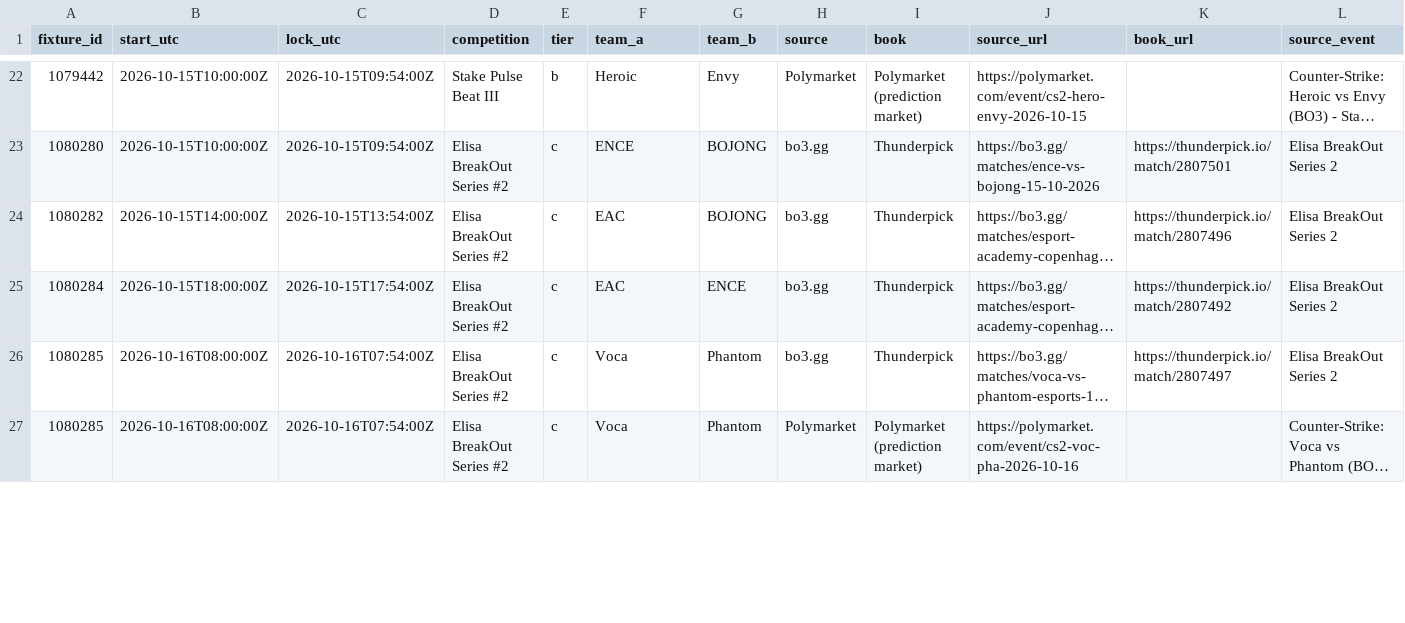
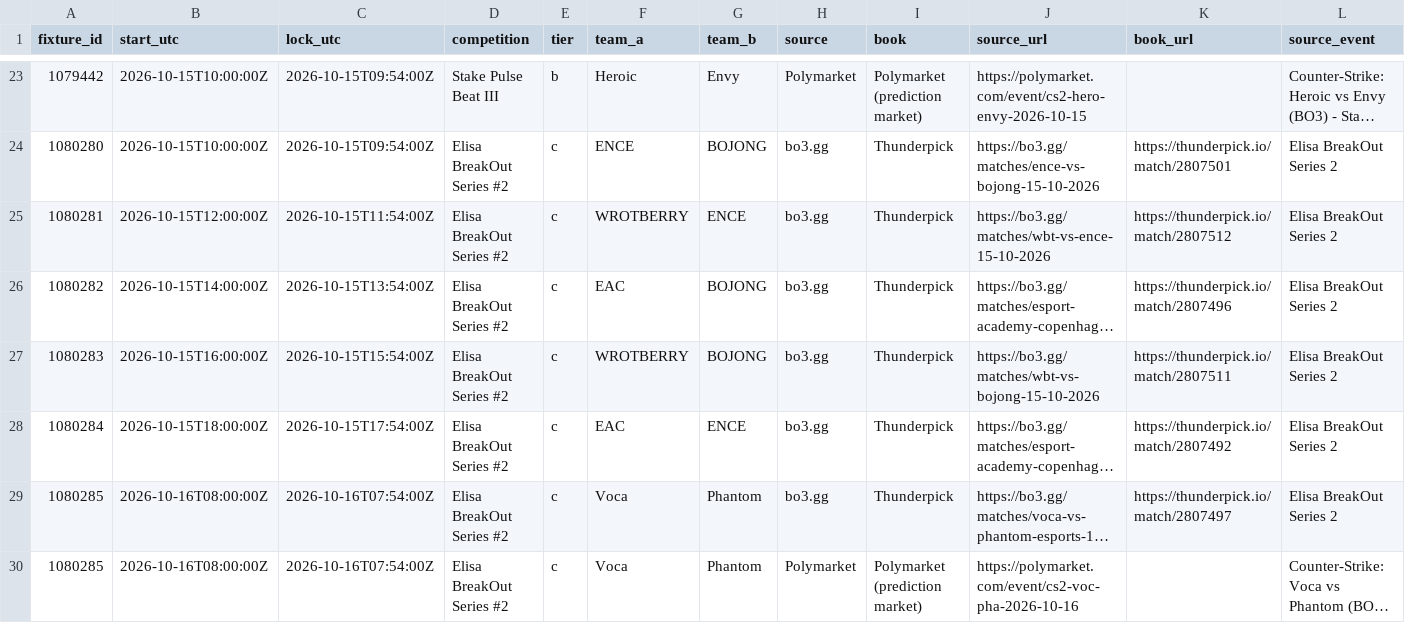
Before and after one commit to buffedlizard55-lab/MaltaProj1, a CSV file: feeds/data/market_feed.csv, drawn as a sheet; only a part is shown, gaps mark what is left out; long unchanged cells end in …; rows hold the shown columns only; the diff covers the shown part only; the diff names each change by its address in the sheet, - before the commit and + after, or states it on an @@ line.

```diff
--- a/feeds/data/market_feed.csv
+++ b/feeds/data/market_feed.csv
+row 25: 1080281 | 2026-10-15T12:00:00Z | 2026-10-15T11:54:00Z | Elisa BreakOut Series #2 | c | WROTBERRY | ENCE | bo3.gg | Thunderpick | https://bo3.gg/matches/wbt-vs-ence-15-10-2026 | https://thunderpick.io/match/2807512 | Elisa BreakOut Series 2
+row 27: 1080283 | 2026-10-15T16:00:00Z | 2026-10-15T15:54:00Z | Elisa BreakOut Series #2 | c | WROTBERRY | BOJONG | bo3.gg | Thunderpick | https://bo3.gg/matches/wbt-vs-bojong-15-10-2026 | https://thunderpick.io/match/2807511 | Elisa BreakOut Series 2
```
Also changed, not shown: 1 added row and 10 edited cells elsewhere in this file, feeds/data/fixtures.csv, feeds/data/flags.csv, 10 other files.
